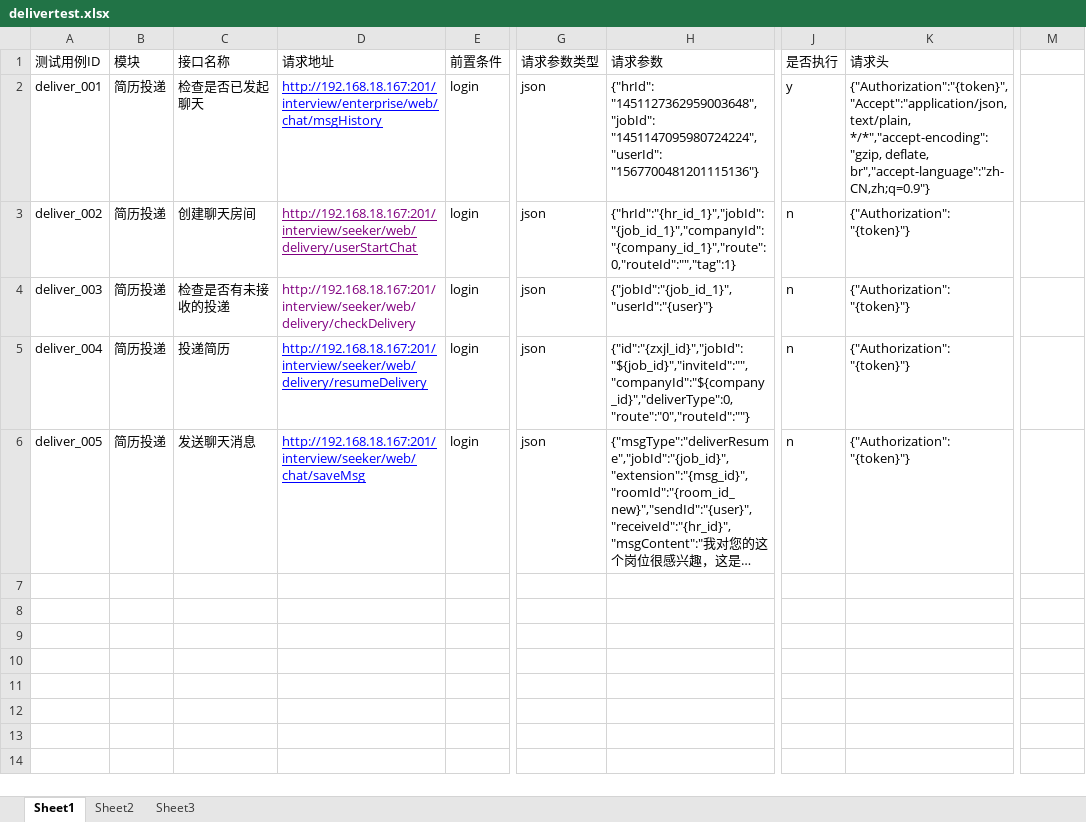
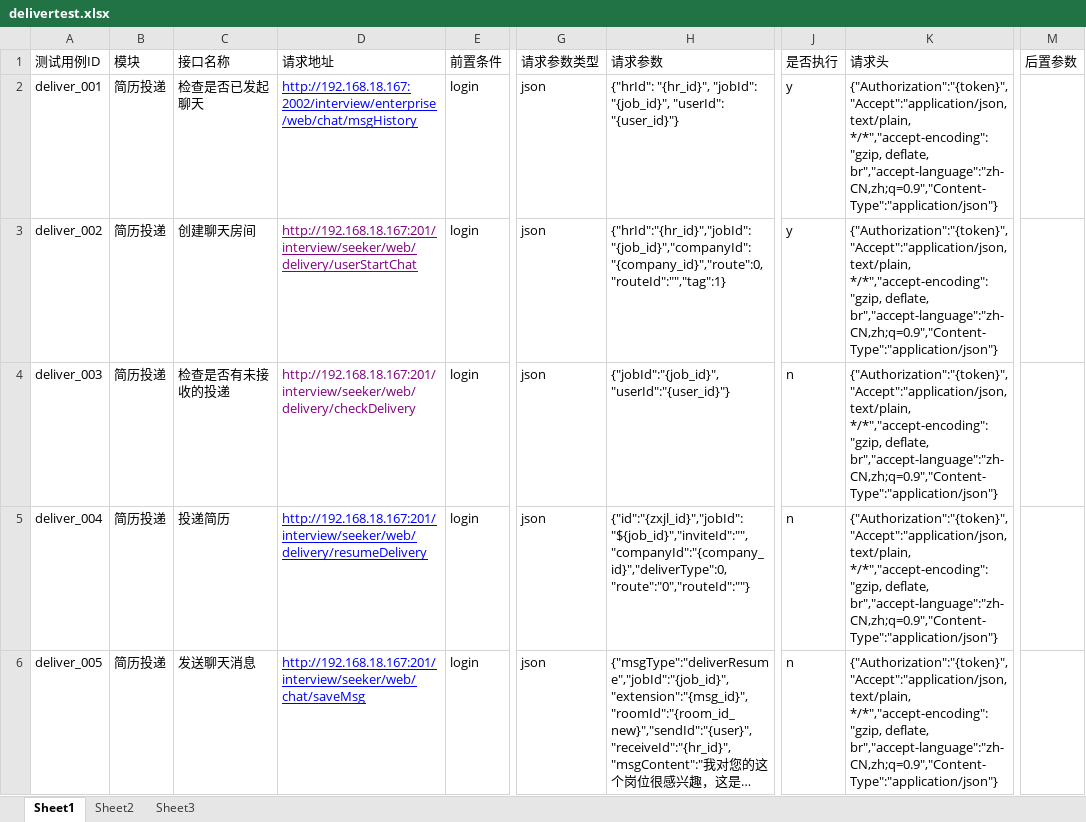
Before and after one commit to xmli602/python-automation, an Excel workbook: apiFrame/data/delivertest.xlsx, sheet Sheet1, drawn as a sheet; only a part is shown, gaps mark what is left out; long unchanged cells end in …; values as stored, in another font and other column widths than the file's, no borders; the diff names each change by its address in the sheet, - before the commit and + after, or states it on an @@ line.

Commit message:
230206-delivercase

```diff
--- a/apiFrame/data/delivertest.xlsx (sheet Sheet1)
+++ b/apiFrame/data/delivertest.xlsx (sheet Sheet1)
-M1: (empty)
+M1: 后置参数
-D2 (请求地址): http://192.168.18.167:201/interview/enterprise/web/chat/msgHistory
+D2 (请求地址): http://192.168.18.167:2002/interview/enterprise/web/chat/msgHistory
-H2 (请求参数): {"hrId": "1451127362959003648", "jobId": "1451147095980724224", "userId": "1567700481201115136"}
+H2 (请求参数): {"hrId": "{hr_id}", "jobId": "{job_id}", "userId": "{user_id}"}
-K2 (请求头): …*/*","accept-encoding":"gzip, deflate, br","accept-language":"zh-CN,zh;q=0.9"}
+K2 (请求头): …*/*","accept-encoding":"gzip, deflate, br","accept-language":"zh-CN,zh;q=0.9","Content-Type":"application/json"}
-H3 (请求参数): {"hrId":"{hr_id_1}","jobId":"{job_id_1}","companyId":"{company_id_1}","route":0,"routeId":"","tag":1}
+H3 (请求参数): {"hrId":"{hr_id}","jobId":"{job_id}","companyId":"{company_id}","route":0,"routeId":"","tag":1}
-J3 (是否执行): n
+J3 (是否执行): y
-K3:K6 (请求头): {"Authorization":"{token}"}
+K3:K6 (请求头): {"Authorization":"{token}","Accept":"application/json, text/plain, */*","accept-encoding":"gzip, deflate, br","accept-language":"zh-CN,zh;q=0.9","Content-Type":"application/json"}
-H4 (请求参数): {"jobId":"{job_id_1}","userId":"{user}"}
+H4 (请求参数): {"jobId":"{job_id}","userId":"{user_id}"}
-H5 (请求参数): {"id":"{zxjl_id}","jobId":"${job_id}","inviteId":"","companyId":"${company_id}","deliverType":0,"route":"0","routeId":""}
+H5 (请求参数): {"id":"{zxjl_id}","jobId":"${job_id}","inviteId":"","companyId":"{company_id}","deliverType":0,"route":"0","routeId":""}
```
Also changed, not shown: 3 other files.
